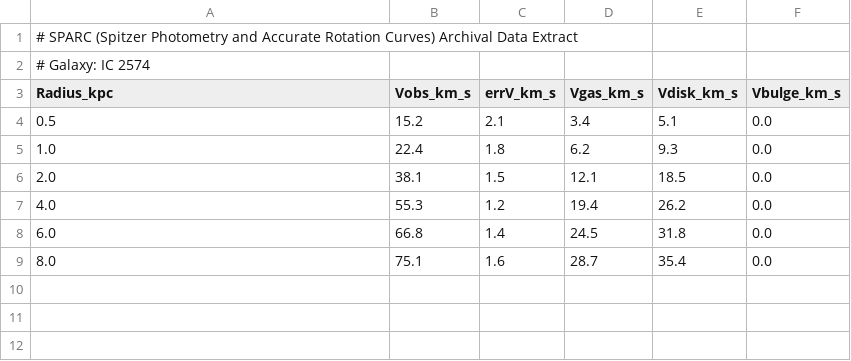
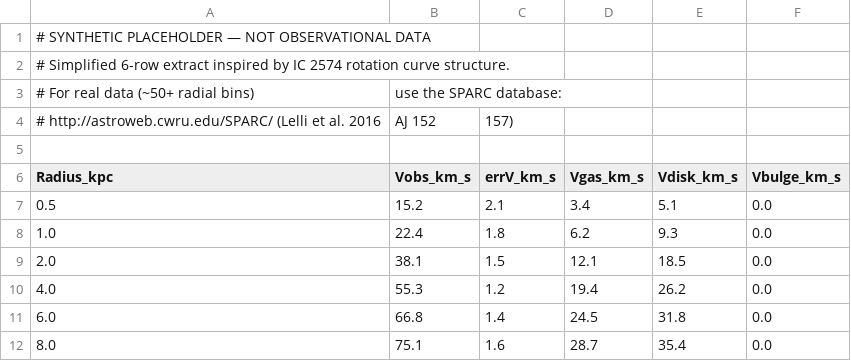
Before and after one commit to xaviercallens/SocrateAI-Scientific-Agora-K3-DarkMatter, a CSV file: scientific_protocol/datasets/SPARC_IC2574.csv, drawn as a sheet.

```diff
--- a/scientific_protocol/datasets/SPARC_IC2574.csv
+++ b/scientific_protocol/datasets/SPARC_IC2574.csv
@@ -1,3 +1,6 @@
-# SPARC (Spitzer Photometry and Accurate Rotation Curves) Archival Data Extract
-# Galaxy: IC 2574
+# SYNTHETIC PLACEHOLDER — NOT OBSERVATIONAL DATA
+# Simplified 6-row extract inspired by IC 2574 rotation curve structure.
+# For real data (~50+ radial bins), use the SPARC database:
+# http://astroweb.cwru.edu/SPARC/ (Lelli et al. 2016, AJ 152, 157)
+
 Radius_kpc,Vobs_km_s,errV_km_s,Vgas_km_s,Vdisk_km_s,Vbulge_km_s
```
Also changed, not shown: scientific_protocol/datasets/GD1_constraints.csv, scientific_protocol/datasets/M87_spin_bounds.csv, 35 other files.
